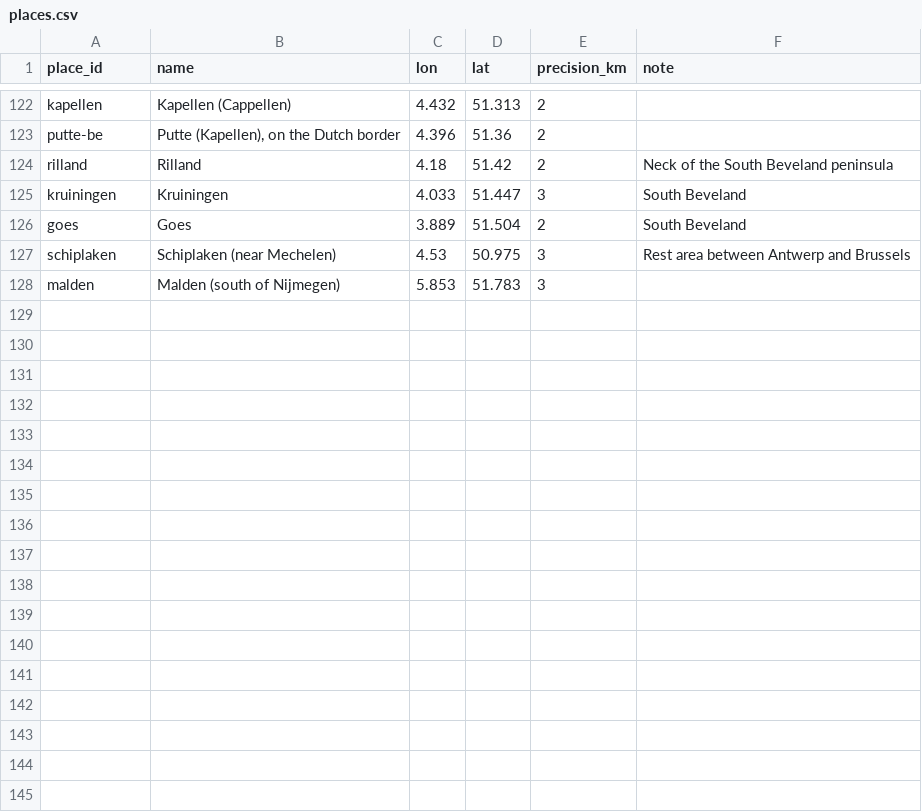
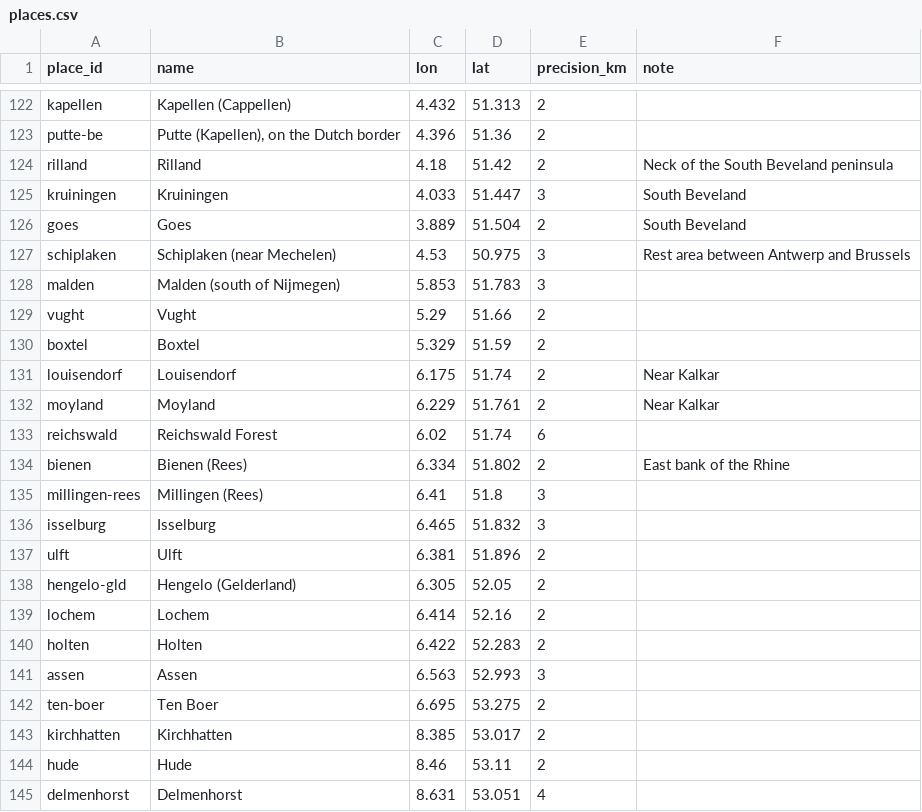
Before and after one commit to JoshOClock/soldier-paths, a CSV file: data/places.csv, drawn as a sheet; only a part is shown, gaps mark what is left out.

```diff
--- a/data/places.csv
+++ b/data/places.csv
@@ -128 +128,18 @@ schiplaken,Schiplaken (near Mechelen),4.53,50.975,3,Rest area between Antwerp an
 malden,Malden (south of Nijmegen),5.853,51.783,3,
+vught,Vught,5.29,51.66,2,
+boxtel,Boxtel,5.329,51.59,2,
+louisendorf,Louisendorf,6.175,51.74,2,Near Kalkar
+moyland,Moyland,6.229,51.761,2,Near Kalkar
+reichswald,Reichswald Forest,6.02,51.74,6,
+bienen,Bienen (Rees),6.334,51.802,2,East bank of the Rhine
+millingen-rees,Millingen (Rees),6.41,51.8,3,
+isselburg,Isselburg,6.465,51.832,3,
+ulft,Ulft,6.381,51.896,2,
+hengelo-gld,Hengelo (Gelderland),6.305,52.05,2,
+lochem,Lochem,6.414,52.16,2,
+holten,Holten,6.422,52.283,2,
+assen,Assen,6.563,52.993,3,
+ten-boer,Ten Boer,6.695,53.275,2,
+kirchhatten,Kirchhatten,8.385,53.017,2,
+hude,Hude,8.46,53.11,2,
+delmenhorst,Delmenhorst,8.631,53.051,4,
```
Also changed, not shown: data/sources.csv, 3 other files.
